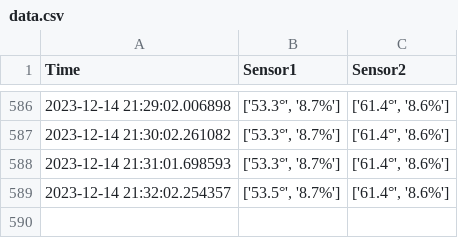
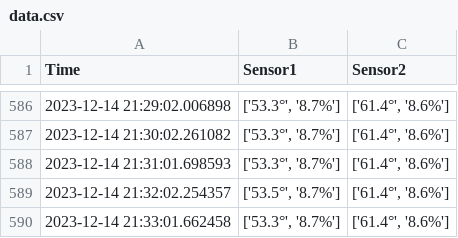
Before and after one commit to bartinbu/database, a CSV file: N01_Humidity/data.csv, drawn as a sheet; only a part is shown, gaps mark what is left out.

```diff
--- a/N01_Humidity/data.csv
+++ b/N01_Humidity/data.csv
@@ -589 +589,2 @@ Time,Sensor1,Sensor2
 2023-12-14 21:32:02.254357,"['53.5°', '8.7%']","['61.4°', '8.6%']"
+2023-12-14 21:33:01.662458,"['53.3°', '8.7%']","['61.4°', '8.6%']"
```
Also changed, not shown: 1 other file.
